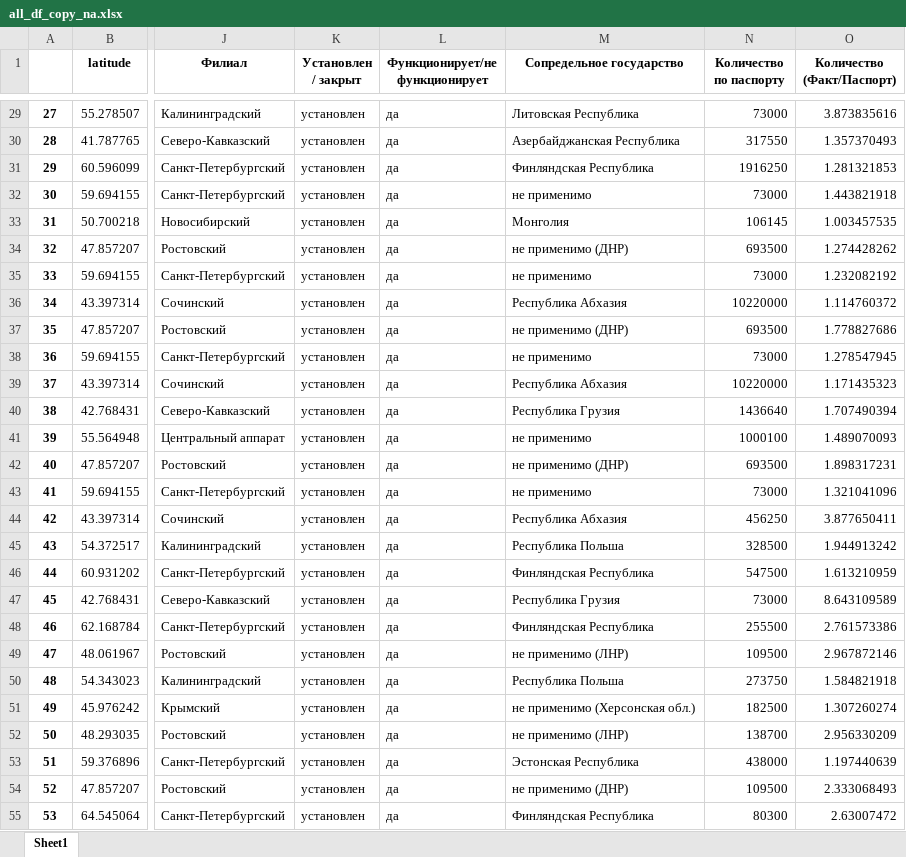
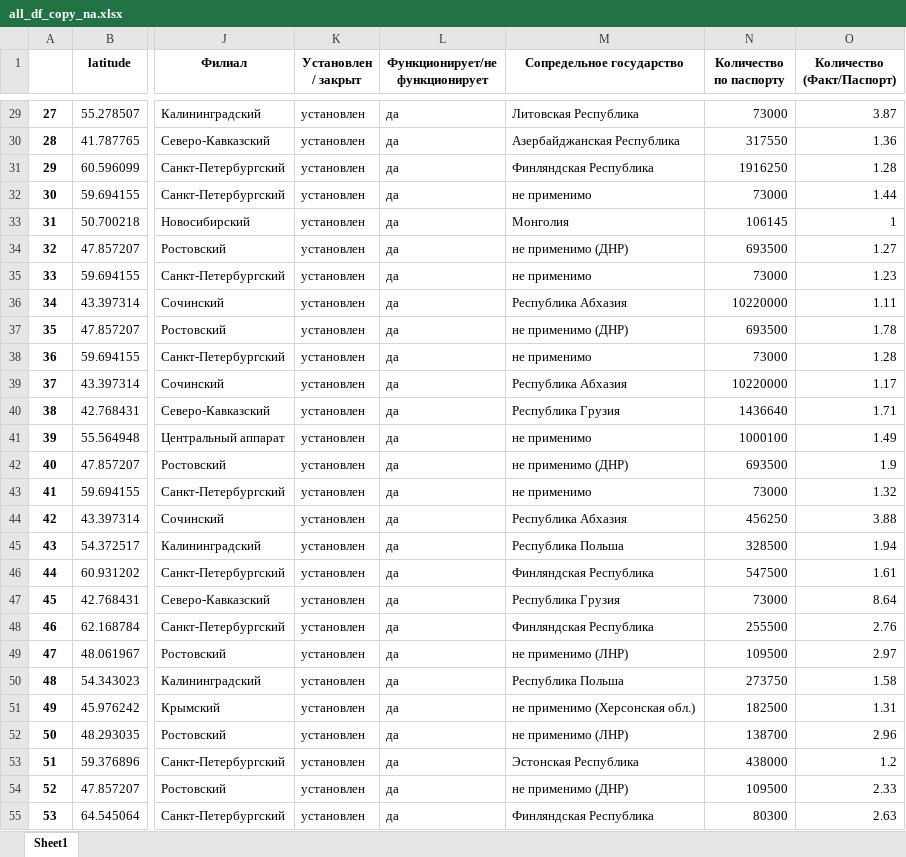
Before and after one commit to uroplatus666/Dash, an Excel workbook: all_df_copy_na.xlsx, sheet Sheet1, drawn as a sheet; only a part is shown, gaps mark what is left out; values as stored, in another font and other column widths than the file's, no borders; the diff covers the shown part only; the diff names each change by its address in the sheet, - before the commit and + after, or states it on an @@ line.

```diff
--- a/all_df_copy_na.xlsx (sheet Sheet1)
+++ b/all_df_copy_na.xlsx (sheet Sheet1)
-O29 (Количество (Факт/Паспорт)): 3.873835616
+O29 (Количество (Факт/Паспорт)): 3.87
-O30 (Количество (Факт/Паспорт)): 1.357370493
+O30 (Количество (Факт/Паспорт)): 1.36
-O31 (Количество (Факт/Паспорт)): 1.281321853
+O31 (Количество (Факт/Паспорт)): 1.28
-O32 (Количество (Факт/Паспорт)): 1.443821918
+O32 (Количество (Факт/Паспорт)): 1.44
-O33 (Количество (Факт/Паспорт)): 1.003457535
+O33 (Количество (Факт/Паспорт)): 1
-O34 (Количество (Факт/Паспорт)): 1.274428262
+O34 (Количество (Факт/Паспорт)): 1.27
-O35 (Количество (Факт/Паспорт)): 1.232082192
+O35 (Количество (Факт/Паспорт)): 1.23
-O36 (Количество (Факт/Паспорт)): 1.114760372
+O36 (Количество (Факт/Паспорт)): 1.11
-O37 (Количество (Факт/Паспорт)): 1.778827686
+O37 (Количество (Факт/Паспорт)): 1.78
-O38 (Количество (Факт/Паспорт)): 1.278547945
+O38 (Количество (Факт/Паспорт)): 1.28
-O39 (Количество (Факт/Паспорт)): 1.171435323
+O39 (Количество (Факт/Паспорт)): 1.17
-O40 (Количество (Факт/Паспорт)): 1.707490394
+O40 (Количество (Факт/Паспорт)): 1.71
-O41 (Количество (Факт/Паспорт)): 1.489070093
+O41 (Количество (Факт/Паспорт)): 1.49
-O42 (Количество (Факт/Паспорт)): 1.898317231
+O42 (Количество (Факт/Паспорт)): 1.9
-O43 (Количество (Факт/Паспорт)): 1.321041096
+O43 (Количество (Факт/Паспорт)): 1.32
-O44 (Количество (Факт/Паспорт)): 3.877650411
+O44 (Количество (Факт/Паспорт)): 3.88
-O45 (Количество (Факт/Паспорт)): 1.944913242
+O45 (Количество (Факт/Паспорт)): 1.94
-O46 (Количество (Факт/Паспорт)): 1.613210959
+O46 (Количество (Факт/Паспорт)): 1.61
-O47 (Количество (Факт/Паспорт)): 8.643109589
+O47 (Количество (Факт/Паспорт)): 8.64
-O48 (Количество (Факт/Паспорт)): 2.761573386
+O48 (Количество (Факт/Паспорт)): 2.76
-O49 (Количество (Факт/Паспорт)): 2.967872146
+O49 (Количество (Факт/Паспорт)): 2.97
-O50 (Количество (Факт/Паспорт)): 1.584821918
+O50 (Количество (Факт/Паспорт)): 1.58
-O51 (Количество (Факт/Паспорт)): 1.307260274
+O51 (Количество (Факт/Паспорт)): 1.31
-O52 (Количество (Факт/Паспорт)): 2.956330209
+O52 (Количество (Факт/Паспорт)): 2.96
-O53 (Количество (Факт/Паспорт)): 1.197440639
+O53 (Количество (Факт/Паспорт)): 1.2
-O54 (Количество (Факт/Паспорт)): 2.333068493
+O54 (Количество (Факт/Паспорт)): 2.33
-O55 (Количество (Факт/Паспорт)): 2.63007472
+O55 (Количество (Факт/Паспорт)): 2.63
```
Also changed, not shown: 358 edited cells elsewhere in this sheet, 1 other file.
